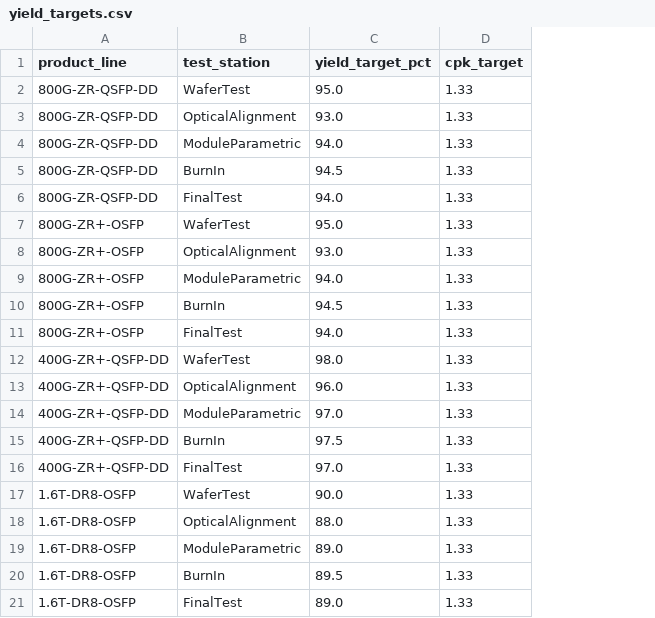
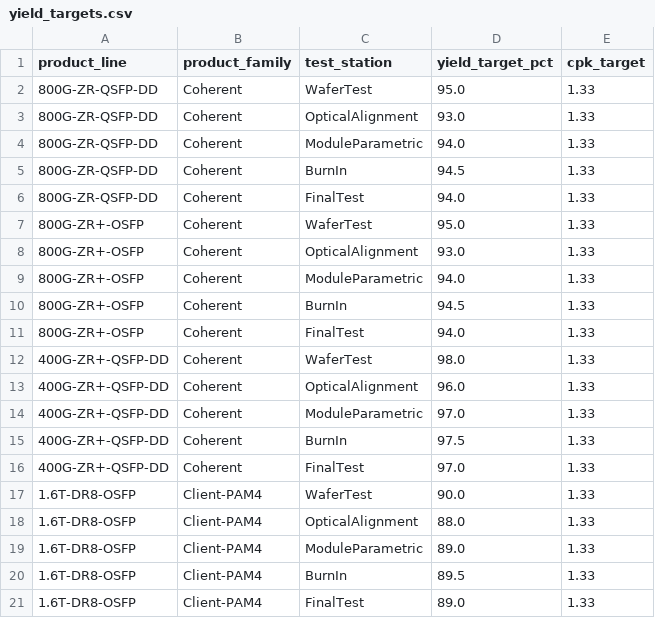
Before and after one commit to harshinireddy2204/optics-manufacturing-intelligence, a CSV file: data/yield_targets.csv, drawn as a sheet; the diff names each change by its address in the sheet, - before the commit and + after, or states it on an @@ line.

```diff
--- a/data/yield_targets.csv
+++ b/data/yield_targets.csv
+column B (product_family), rows 2-21: Coherent | Coherent | Coherent | Coherent | Coherent | Coherent | Coherent | Coherent | Coherent | Coherent | Coherent | Coherent | Coherent | Coherent | Coherent | Client-PAM4 | Client-PAM4 | Client-PAM4 | Client-PAM4 | Client-PAM4
```
Also changed, not shown: data/equipment_registry.csv, 3 other files.
